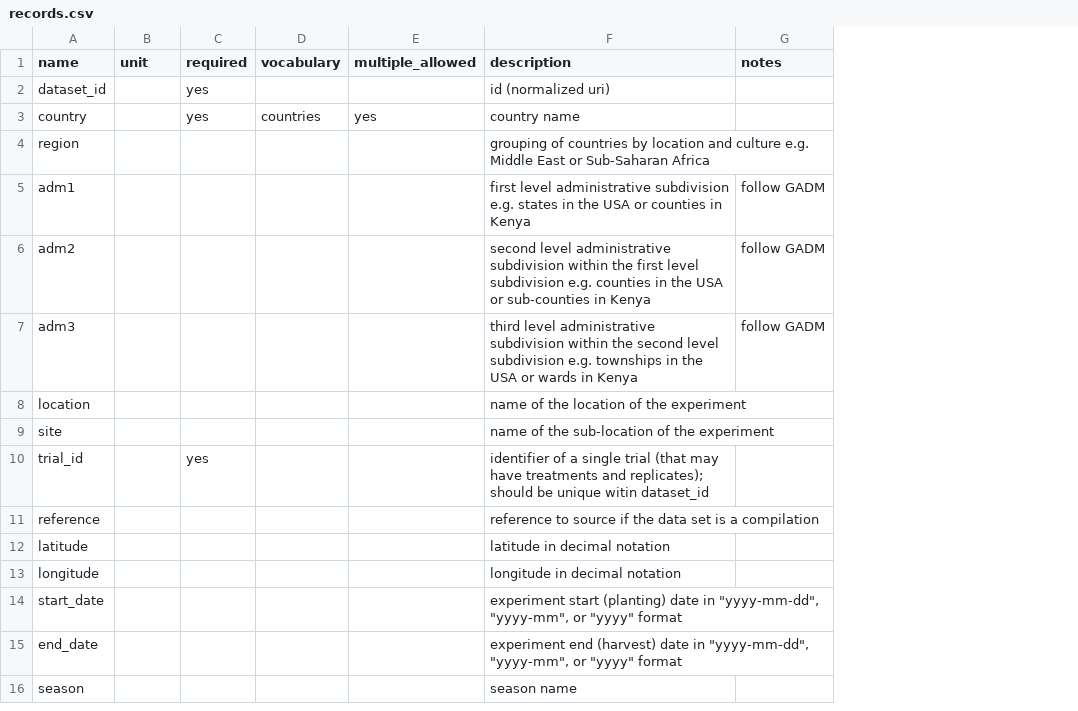
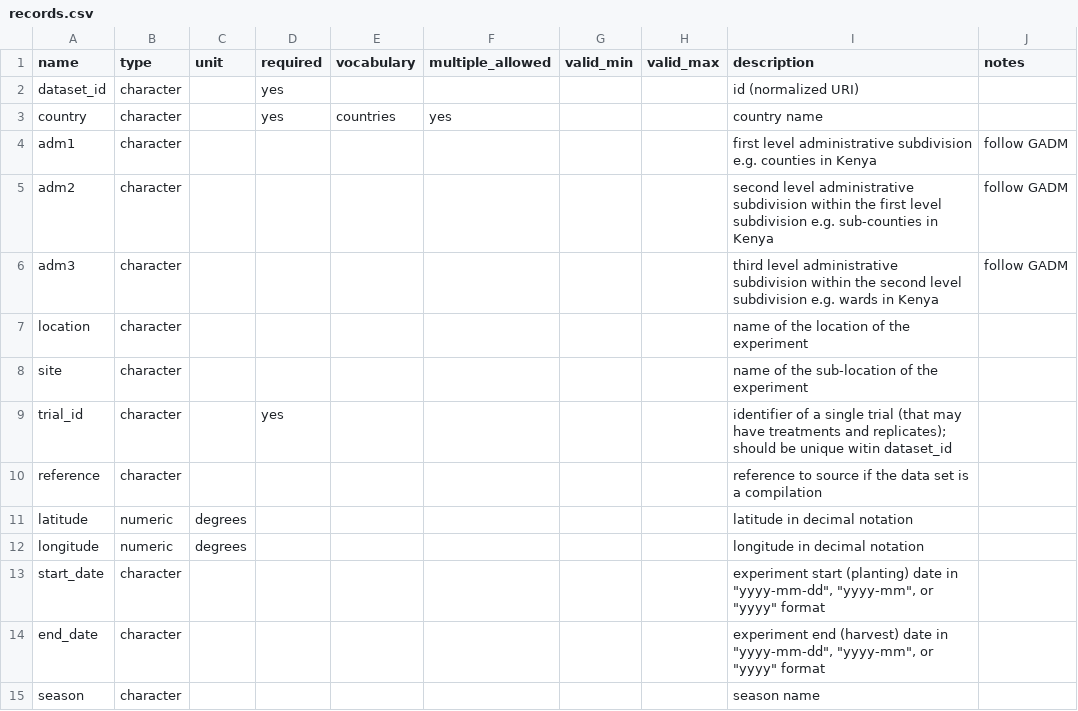
Before and after one commit to reagro/carob, a CSV file: terms/records.csv, drawn as a sheet; only a part is shown; removed rows and columns are numbered as before the commit, all else as after; the diff covers the shown part only; the diff names each change by its address in the sheet, - before the commit and + after, or states it on an @@ line.

Commit message:
include variable type and range; remove 'region'

```diff
--- a/terms/records.csv
+++ b/terms/records.csv
+column B (type), rows 2-15: character | character | character | character | character | character | character | character | character | numeric | numeric | character | character | character
+column G (valid_min), empty
+column H (valid_max), empty
-I2 (description): id (normalized uri)
+I2 (description): id (normalized URI)
-row 4: region |  |  |  |  | grouping of countries by location and culture e.g. Middle East or Sub-Saharan Africa
-I4 (description): …subdivision e.g. states in the USA or counties in…
+I4 (description): …subdivision e.g. counties in…
-I5 (description): …subdivision e.g. counties in the USA or sub-counties in…
+I5 (description): …subdivision e.g. sub-counties in…
-I6 (description): …subdivision e.g. townships in the USA or wards in…
+I6 (description): …subdivision e.g. wards in…
-C11:C12 (unit): (empty)
+C11:C12 (unit): degrees
```
Also changed, not shown: 3 added rows, 1 removed row and 35 edited cells elsewhere in this file.
